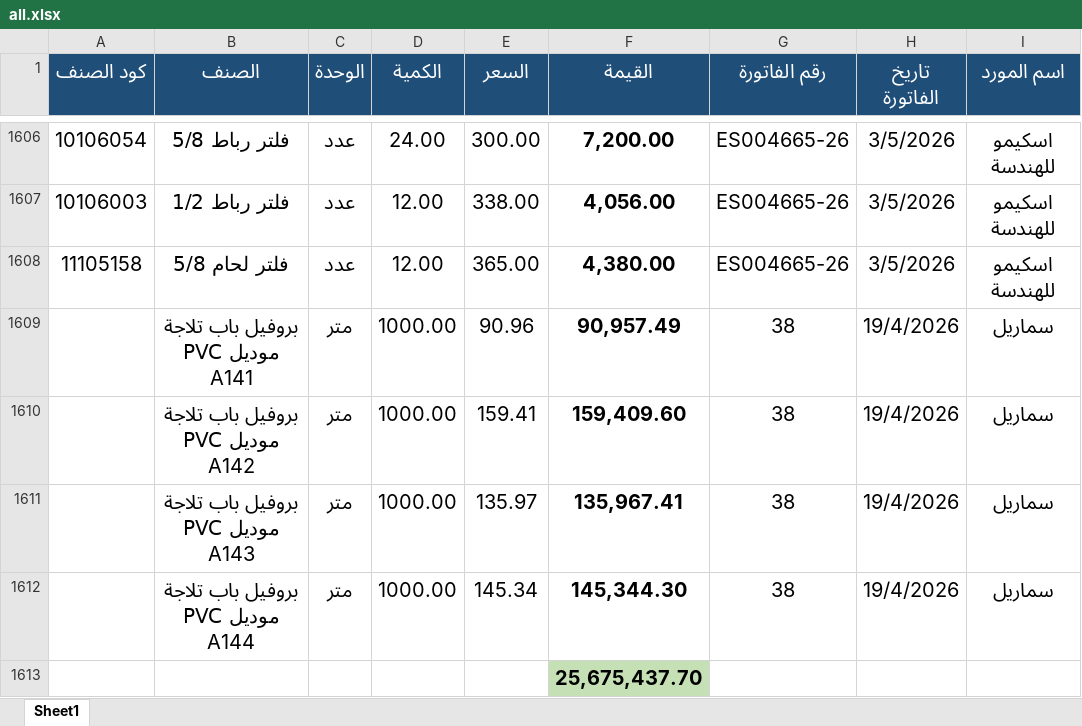
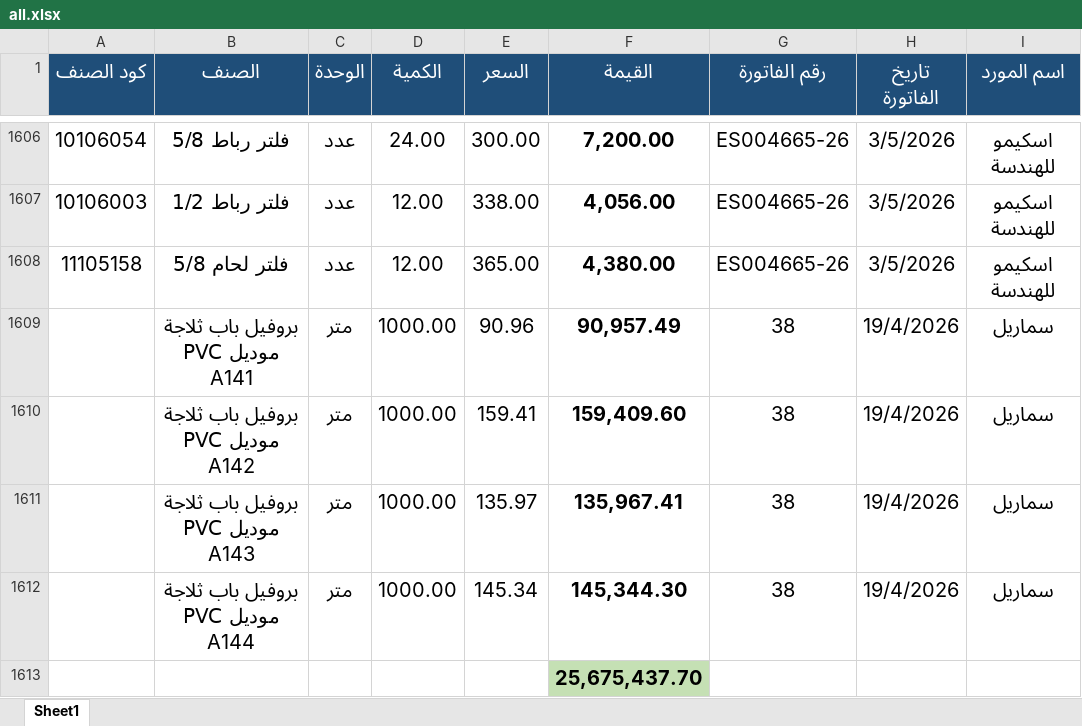
Before and after one commit to moggroupdev/erp-server, an Excel workbook: data/transactions/all.xlsx, sheet Sheet1, drawn as a sheet; only a part is shown, gaps mark what is left out; values as stored, in another font and other column widths than the file's, no borders; the diff names each change by its address in the sheet, - before the commit and + after, or states it on an @@ line.

Commit message:
Update all.xlsx with the latest transaction data revisions

```diff
--- a/data/transactions/all.xlsx (sheet Sheet1)
+++ b/data/transactions/all.xlsx (sheet Sheet1)
-B1609 (الصنف): بروفيل باب تلاجة PVC موديل A141
+B1609 (الصنف): بروفيل باب ثلاجة PVC موديل A141
-B1610 (الصنف): بروفيل باب تلاجة PVC موديل A142
+B1610 (الصنف): بروفيل باب ثلاجة PVC موديل A142
-B1611 (الصنف): بروفيل باب تلاجة PVC موديل A143
+B1611 (الصنف): بروفيل باب ثلاجة PVC موديل A143
-B1612 (الصنف): بروفيل باب تلاجة PVC موديل A144
+B1612 (الصنف): بروفيل باب ثلاجة PVC موديل A144
```
